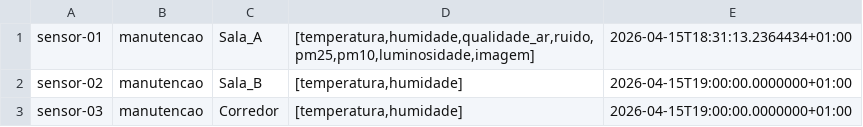
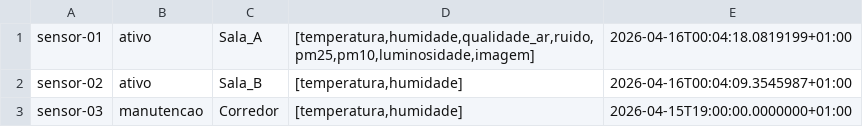
Before and after one commit to PedroSousa-dev13/Sistemas_Distribuidos, a CSV file: sensores.csv, drawn as a sheet.

```diff
--- a/sensores.csv
+++ b/sensores.csv
@@ -1,3 +1,3 @@
-sensor-01|manutencao|Sala_A|[temperatura,humidade,qualidade_ar,ruido,pm25,pm10,luminosidade,imagem]|2026-04-15T18:31:13.2364434+01:00
-sensor-02|manutencao|Sala_B|[temperatura,humidade]|2026-04-15T19:00:00.0000000+01:00
+sensor-01|ativo|Sala_A|[temperatura,humidade,qualidade_ar,ruido,pm25,pm10,luminosidade,imagem]|2026-04-16T00:04:18.0819199+01:00
+sensor-02|ativo|Sala_B|[temperatura,humidade]|2026-04-16T00:04:09.3545987+01:00
 sensor-03|manutencao|Corredor|[temperatura,humidade]|2026-04-15T19:00:00.0000000+01:00
```
Also changed, not shown: 2 other files.
